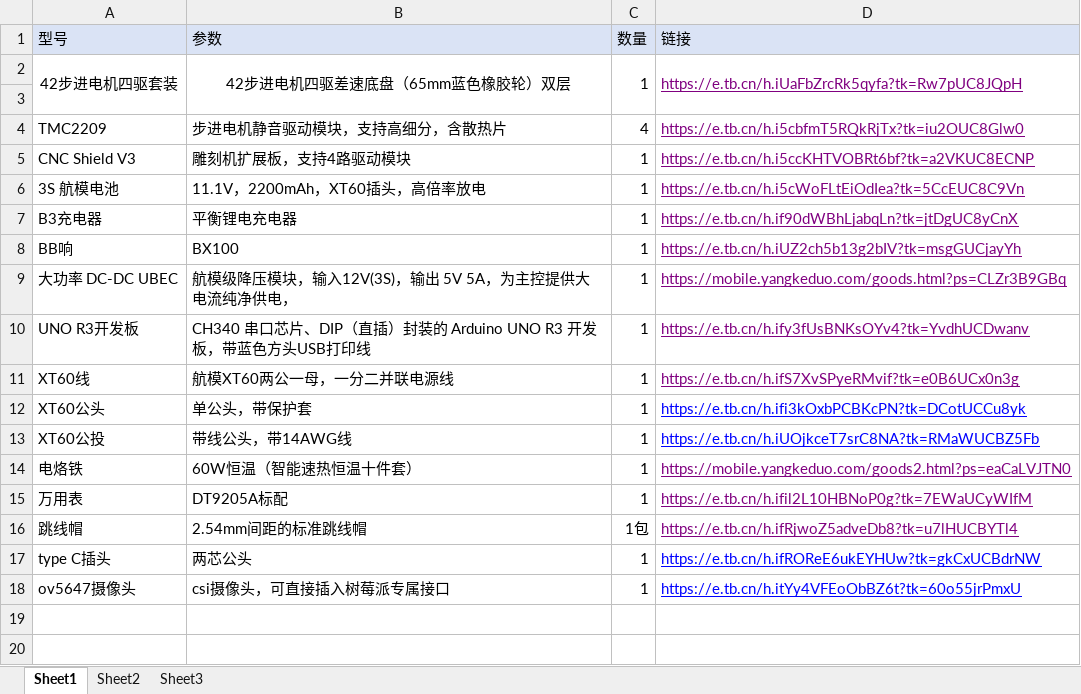
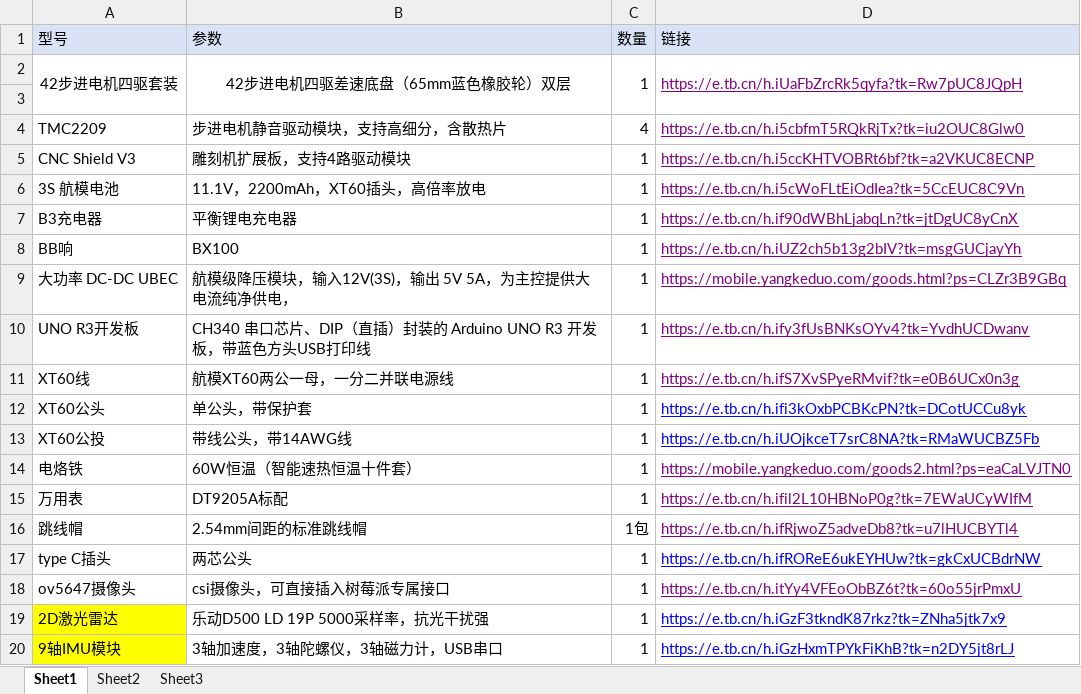
Before and after one commit to aloha-Ray/smart-car-hardware, an Excel workbook: docs/物料.xlsx, sheet Sheet1, drawn as a sheet; values as stored, in another font and other column widths than the file's, no borders; the diff names each change by its address in the sheet, - before the commit and + after, or states it on an @@ line.

Commit message:
更新了物料

```diff
--- a/docs/物料.xlsx (sheet Sheet1)
+++ b/docs/物料.xlsx (sheet Sheet1)
-D18 text colour: #0000FF
+D18 text colour: #800080
+row 19: 2D激光雷达 | 乐动D500 LD 19P 5000采样率，抗光干扰强 | 1 | https://e.tb.cn/h.iGzF3tkndK87rkz?tk=ZNha5jtk7x9
+row 20: 9轴IMU模块 | 3轴加速度，3轴陀螺仪，3轴磁力计，USB串口 | 1 | https://e.tb.cn/h.iGzHxmTPYkFiKhB?tk=n2DY5jt8rLJ
```
